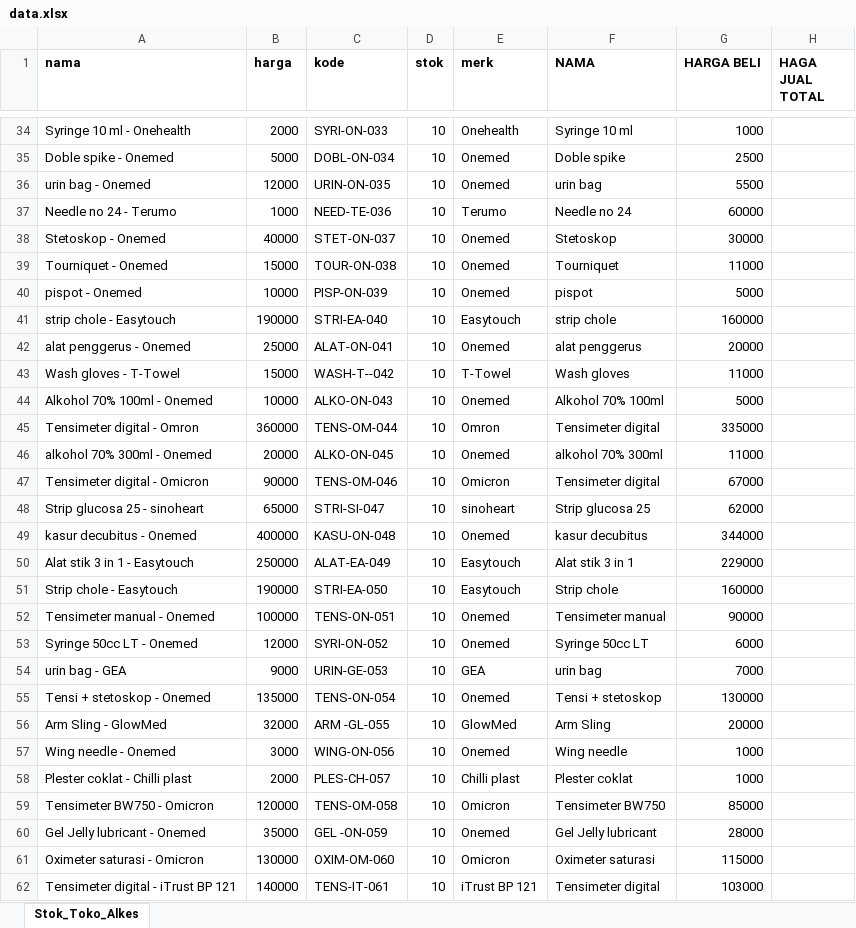
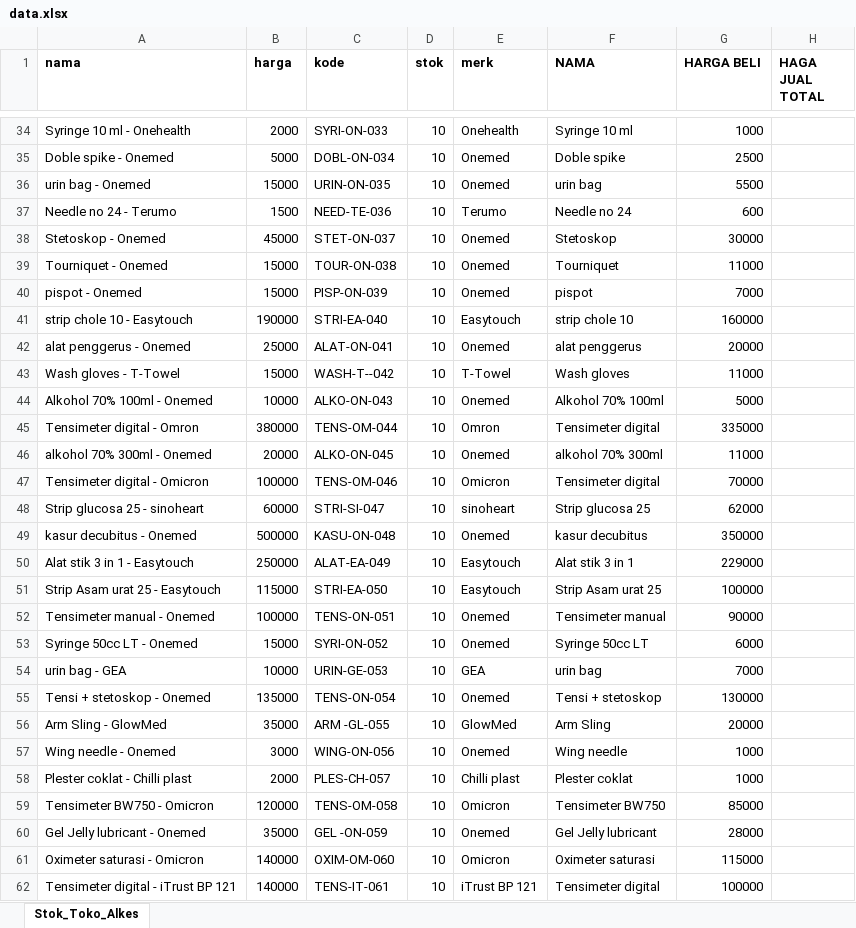
Before and after one commit to mkhoirulzed-svg/Kasir, an Excel workbook: data.xlsx, sheet Stok_Toko_Alkes, drawn as a sheet; only a part is shown, gaps mark what is left out; values as stored, in another font and other column widths than the file's, no borders; charts and pictures not drawn; removed rows and columns are numbered as before the commit, all else as after; the diff covers the shown part only; the diff names each change by its address in the sheet, - before the commit and + after, or states it on an @@ line.

Commit message:
Add files via upload

```diff
--- a/data.xlsx (sheet Stok_Toko_Alkes)
+++ b/data.xlsx (sheet Stok_Toko_Alkes)
-B36 (harga): 12000
+B36 (harga): 15000
-B37 (harga): 1000
+B37 (harga): 1500
-G37 (HARGA BELI): 60000
+G37 (HARGA BELI): 600
-B38 (harga): 40000
+B38 (harga): 45000
-B40 (harga): 10000
+B40 (harga): 15000
-G40 (HARGA BELI): 5000
+G40 (HARGA BELI): 7000
-A41 (nama): strip chole - Easytouch
+A41 (nama): strip chole 10 - Easytouch
-F41 (NAMA): strip chole
+F41 (NAMA): strip chole 10
-B45 (harga): 360000
+B45 (harga): 380000
-B47 (harga): 90000
+B47 (harga): 100000
-G47 (HARGA BELI): 67000
+G47 (HARGA BELI): 70000
-B48 (harga): 65000
+B48 (harga): 60000
-B49 (harga): 400000
+B49 (harga): 500000
-G49 (HARGA BELI): 344000
+G49 (HARGA BELI): 350000
-row 51: Strip chole - Easytouch | 190000 | STRI-EA-050 | 10 | Easytouch | Strip chole | 160000
+row 51: Strip Asam urat 25 - Easytouch | 115000 | STRI-EA-050 | 10 | Easytouch | Strip Asam urat 25 | 100000
-B53 (harga): 12000
+B53 (harga): 15000
-B54 (harga): 9000
+B54 (harga): 10000
-B56 (harga): 32000
+B56 (harga): 35000
-B61 (harga): 130000
+B61 (harga): 140000
-G62 (HARGA BELI): 103000
+G62 (HARGA BELI): 100000
```
Also changed, not shown: 35 added rows and 15 edited cells elsewhere in this sheet.
